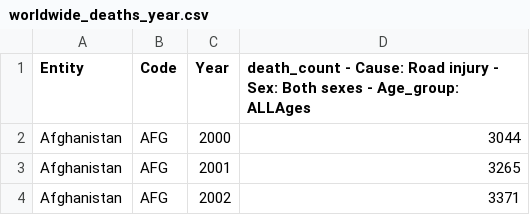
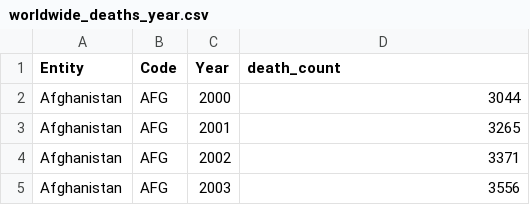
Before and after one commit to Cian2001/irs_datasets, a CSV file: worldwide_deaths_year.csv, drawn as a sheet; only a part is shown; the shorter side is filled out with more unchanged rows.

Commit message:
Add files via upload

```diff
--- a/worldwide_deaths_year.csv
+++ b/worldwide_deaths_year.csv
@@ -1,2 +1,2 @@
-Entity,Code,Year,death_count - Cause: Road injury - Sex: Both sexes - Age_group: ALLAges
+Entity,Code,Year,death_count
 Afghanistan,AFG,2000,3044
```
